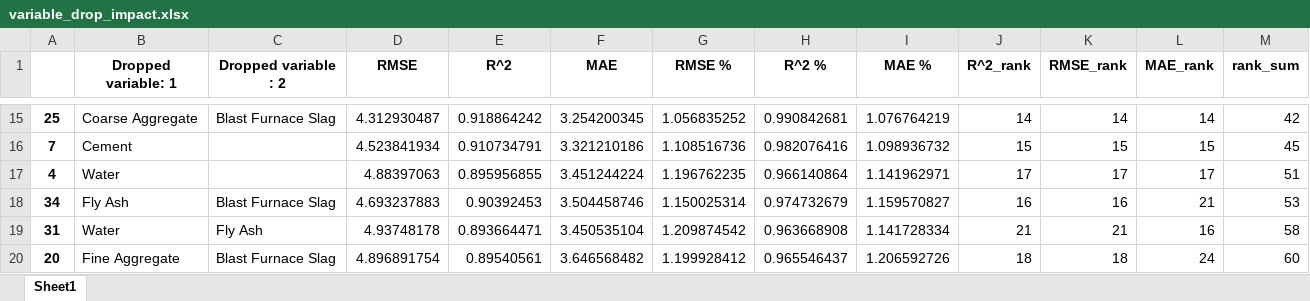
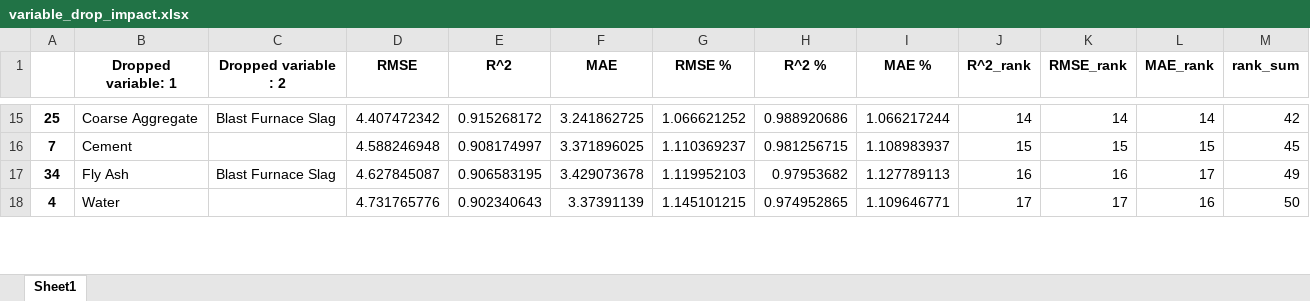
Before and after one commit to 124890/Comp-Challenge---2023-4, an Excel workbook: variable_drop_impact.xlsx, sheet Sheet1, drawn as a sheet; only a part is shown, gaps mark what is left out; values as stored, in another font and other column widths than the file's, no borders; removed rows and columns are numbered as before the commit, all else as after; the diff covers the shown part only; the diff names each change by its address in the sheet, - before the commit and + after, or states it on an @@ line.

```diff
--- a/variable_drop_impact.xlsx (sheet Sheet1)
+++ b/variable_drop_impact.xlsx (sheet Sheet1)
-D15 (RMSE): 4.312930487
+D15 (RMSE): 4.407472342
-E15 (R^2): 0.918864242
+E15 (R^2): 0.915268172
-F15 (MAE): 3.254200345
+F15 (MAE): 3.241862725
-G15 (RMSE %): 1.056835252
+G15 (RMSE %): 1.066621252
-H15 (R^2 %): 0.990842681
+H15 (R^2 %): 0.988920686
-I15 (MAE %): 1.076764219
+I15 (MAE %): 1.066217244
-D16 (RMSE): 4.523841934
+D16 (RMSE): 4.588246948
-E16 (R^2): 0.910734791
+E16 (R^2): 0.908174997
-F16 (MAE): 3.321210186
+F16 (MAE): 3.371896025
-G16 (RMSE %): 1.108516736
+G16 (RMSE %): 1.110369237
-H16 (R^2 %): 0.982076416
+H16 (R^2 %): 0.981256715
-I16 (MAE %): 1.098936732
+I16 (MAE %): 1.108983937
-row 17: 4 | Water |  | 4.88397063 | 0.895956855 | 3.451244224 | 1.196762235 | 0.966140864 | 1.141962971 | 17 | 17 | 17 | 51
-D17 (RMSE): 4.693237883
+D17 (RMSE): 4.627845087
-E17 (R^2): 0.90392453
+E17 (R^2): 0.906583195
-F17 (MAE): 3.504458746
+F17 (MAE): 3.429073678
-G17 (RMSE %): 1.150025314
+G17 (RMSE %): 1.119952103
-H17 (R^2 %): 0.974732679
+H17 (R^2 %): 0.97953682
-I17 (MAE %): 1.159570827
+I17 (MAE %): 1.127789113
-L17 (MAE_rank): 21
+L17 (MAE_rank): 17
-M17 (rank_sum): 53
+M17 (rank_sum): 49
-row 19: 31 | Water | Fly Ash | 4.93748178 | 0.893664471 | 3.450535104 | 1.209874542 | 0.963668908 | 1.141728334 | 21 | 21 | 16 | 58
-row 20: 20 | Fine Aggregate | Blast Furnace Slag | 4.896891754 | 0.89540561 | 3.646568482 | 1.199928412 | 0.965546437 | 1.206592726 | 18 | 18 | 24 | 60
+row 18: 4 | Water |  | 4.731765776 | 0.902340643 | 3.37391139 | 1.145101215 | 0.974952865 | 1.109646771 | 17 | 17 | 16 | 50
```
Also changed, not shown: 14 added rows, 12 removed rows and 159 edited cells elsewhere in this sheet, correlation_matrix.xlsx, 4 other files.
